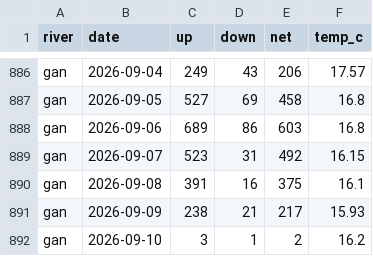
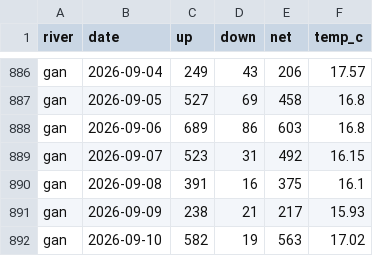
Before and after one commit to tomgrizz/guess-the-run, a CSV file: data/counts_daily.csv, drawn as a sheet; only a part is shown, gaps mark what is left out.

```diff
--- a/data/counts_daily.csv
+++ b/data/counts_daily.csv
@@ -891,2 +891,2 @@ gan,2026-09-08,391,16,375,16.1
 gan,2026-09-09,238,21,217,15.93
-gan,2026-09-10,3,1,2,16.2
+gan,2026-09-10,582,19,563,17.02
```
Also changed, not shown: 1 other file.
